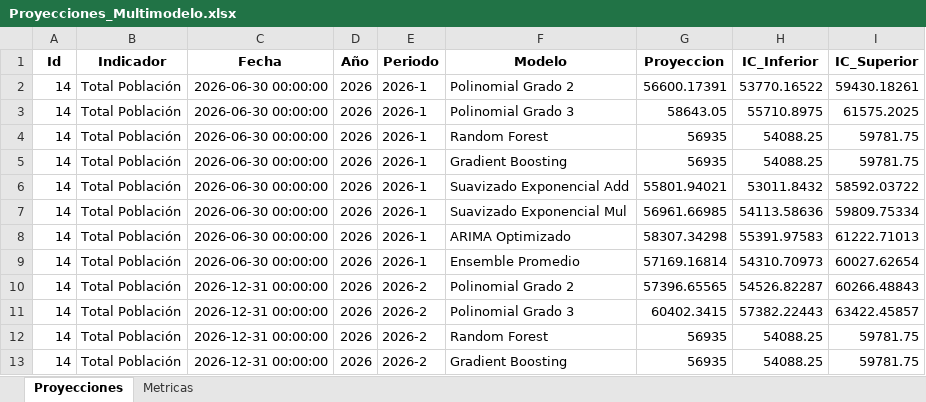
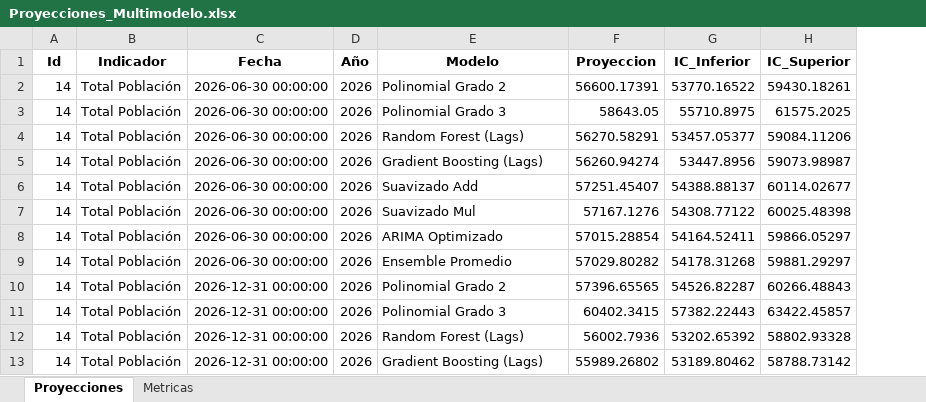
Before and after one commit to Ximena5745/Modelo_Prospectivo, an Excel workbook: Data/Proyecciones_Multimodelo.xlsx, sheet Proyecciones, drawn as a sheet; only a part is shown; values as stored, in another font and other column widths than the file's, no borders; removed rows and columns are numbered as before the commit, all else as after; the diff covers the shown part only; the diff names each change by its address in the sheet, - before the commit and + after, or states it on an @@ line.

Commit message:
Data Estudiantes

```diff
--- a/Data/Proyecciones_Multimodelo.xlsx (sheet Proyecciones)
+++ b/Data/Proyecciones_Multimodelo.xlsx (sheet Proyecciones)
-column E (Periodo), rows 2-13: 2026-1 | 2026-1 | 2026-1 | 2026-1 | 2026-1 | 2026-1 | 2026-1 | 2026-1 | 2026-2 | 2026-2 | 2026-2 | 2026-2
-E4 (Modelo): Random Forest
+E4 (Modelo): Random Forest (Lags)
-F4 (Proyeccion): 56935
+F4 (Proyeccion): 56270.58291
-G4 (IC_Inferior): 54088.25
+G4 (IC_Inferior): 53457.05377
-H4 (IC_Superior): 59781.75
+H4 (IC_Superior): 59084.11206
-E5 (Modelo): Gradient Boosting
+E5 (Modelo): Gradient Boosting (Lags)
-F5 (Proyeccion): 56935
+F5 (Proyeccion): 56260.94274
-G5 (IC_Inferior): 54088.25
+G5 (IC_Inferior): 53447.8956
-H5 (IC_Superior): 59781.75
+H5 (IC_Superior): 59073.98987
-E6 (Modelo): Suavizado Exponencial Add
+E6 (Modelo): Suavizado Add
-F6 (Proyeccion): 55801.94021
+F6 (Proyeccion): 57251.45407
-G6 (IC_Inferior): 53011.8432
+G6 (IC_Inferior): 54388.88137
-H6 (IC_Superior): 58592.03722
+H6 (IC_Superior): 60114.02677
-E7 (Modelo): Suavizado Exponencial Mul
+E7 (Modelo): Suavizado Mul
-F7 (Proyeccion): 56961.66985
+F7 (Proyeccion): 57167.1276
-G7 (IC_Inferior): 54113.58636
+G7 (IC_Inferior): 54308.77122
-H7 (IC_Superior): 59809.75334
+H7 (IC_Superior): 60025.48398
-F8 (Proyeccion): 58307.34298
+F8 (Proyeccion): 57015.28854
-G8 (IC_Inferior): 55391.97583
+G8 (IC_Inferior): 54164.52411
-H8 (IC_Superior): 61222.71013
+H8 (IC_Superior): 59866.05297
-F9 (Proyeccion): 57169.16814
+F9 (Proyeccion): 57029.80282
-G9 (IC_Inferior): 54310.70973
+G9 (IC_Inferior): 54178.31268
-H9 (IC_Superior): 60027.62654
+H9 (IC_Superior): 59881.29297
-E12 (Modelo): Random Forest
+E12 (Modelo): Random Forest (Lags)
-F12 (Proyeccion): 56935
+F12 (Proyeccion): 56002.7936
-G12 (IC_Inferior): 54088.25
+G12 (IC_Inferior): 53202.65392
-H12 (IC_Superior): 59781.75
+H12 (IC_Superior): 58802.93328
-E13 (Modelo): Gradient Boosting
+E13 (Modelo): Gradient Boosting (Lags)
-F13 (Proyeccion): 56935
+F13 (Proyeccion): 55989.26802
-G13 (IC_Inferior): 54088.25
+G13 (IC_Inferior): 53189.80462
-H13 (IC_Superior): 59781.75
+H13 (IC_Superior): 58788.73142
```
Also changed, not shown: 10 added rows, 10 removed rows and 1060 edited cells elsewhere in this sheet, sheet Metricas.
